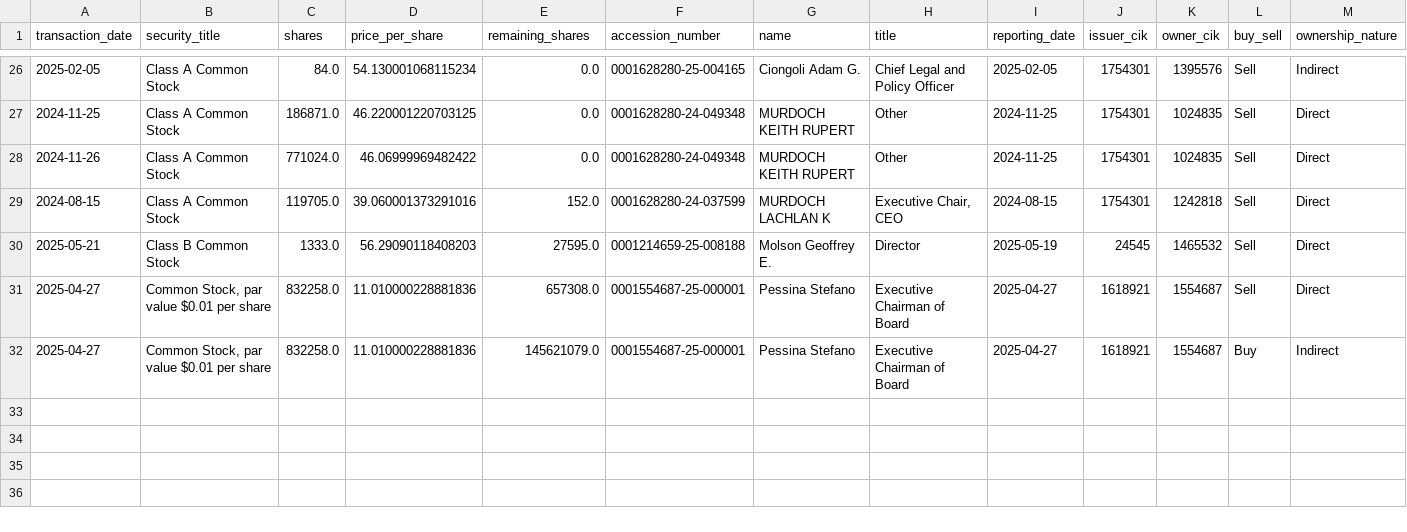
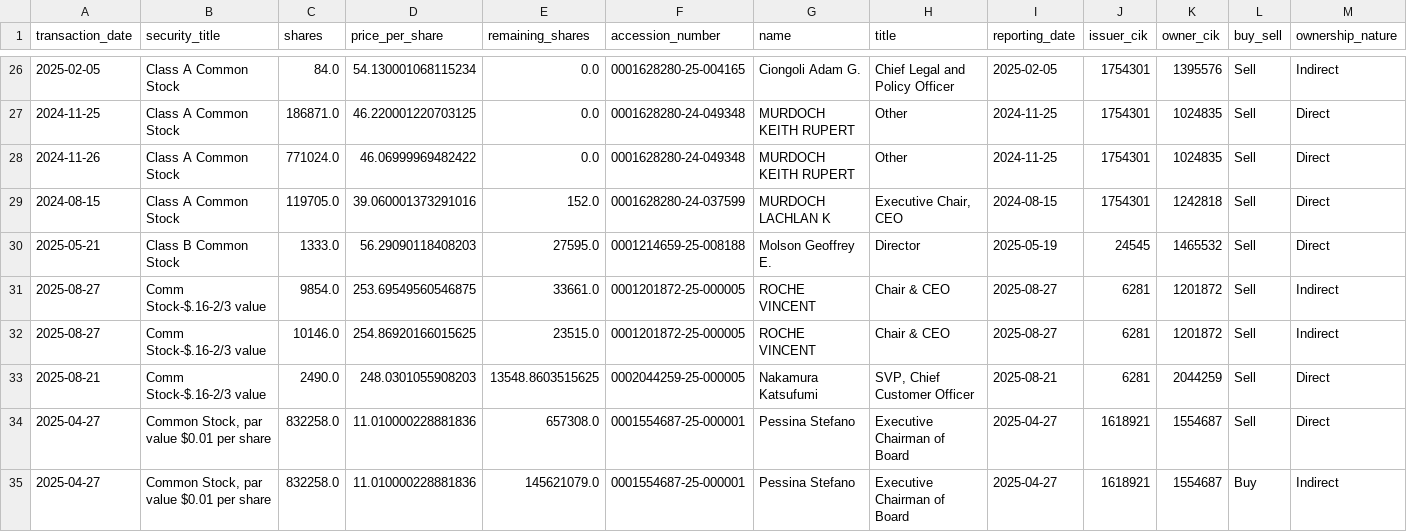
Before and after one commit to supertypeai/sectors_us_insider_trading, a CSV file: unlisted_security_titles_batch_1.csv, drawn as a sheet; only a part is shown, gaps mark what is left out; rows hold the shown columns only; the diff names each change by its address in the sheet, - before the commit and + after, or states it on an @@ line.

```diff
--- a/unlisted_security_titles_batch_1.csv
+++ b/unlisted_security_titles_batch_1.csv
+row 31: 2025-08-27 | Comm Stock-$.16-2/3 value | 9854.0 | 253.69549560546875 | 33661.0 | 0001201872-25-000005 | ROCHE VINCENT | Chair & CEO | 2025-08-27 | 6281 | 1201872 | Sell | Indirect
+row 32: 2025-08-27 | Comm Stock-$.16-2/3 value | 10146.0 | 254.86920166015625 | 23515.0 | 0001201872-25-000005 | ROCHE VINCENT | Chair & CEO | 2025-08-27 | 6281 | 1201872 | Sell | Indirect
+row 33: 2025-08-21 | Comm Stock-$.16-2/3 value | 2490.0 | 248.0301055908203 | 13548.8603515625 | 0002044259-25-000005 | Nakamura Katsufumi | SVP, Chief Customer Officer | 2025-08-21 | 6281 | 2044259 | Sell | Direct
```
